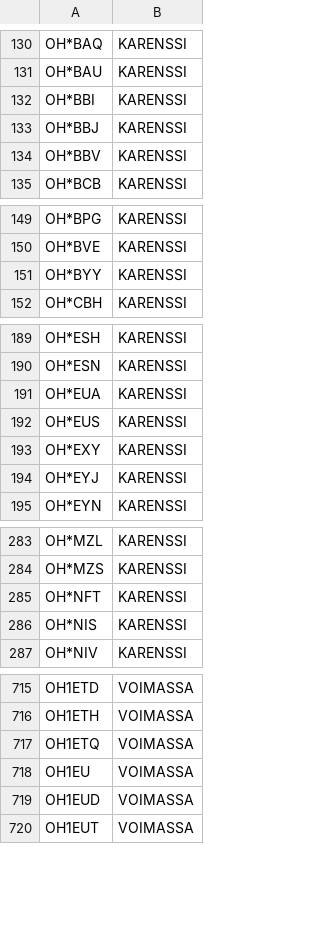
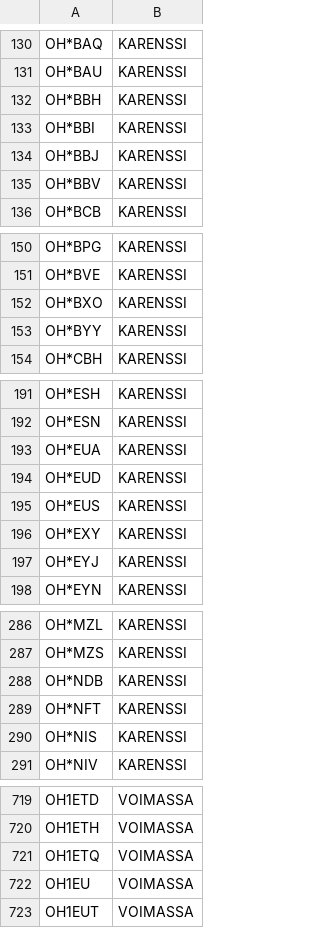
Before and after one commit to OH6AD/koolit, a TSV file: oh-callsigns.tsv, drawn as a sheet; only a part is shown, gaps mark what is left out; removed rows and columns are numbered as before the commit, all else as after; the diff covers the shown part only; the diff names each change by its address in the sheet, - before the commit and + after, or states it on an @@ line.

Commit message:
Update call signs

```diff
--- a/oh-callsigns.tsv
+++ b/oh-callsigns.tsv
+row 132: OH*BBH | KARENSSI
+row 152: OH*BXO | KARENSSI
+row 194: OH*EUD | KARENSSI
+row 288: OH*NDB | KARENSSI
-row 719: OH1EUD | VOIMASSA
```
Also changed, not shown: 3 removed rows elsewhere in this file.
